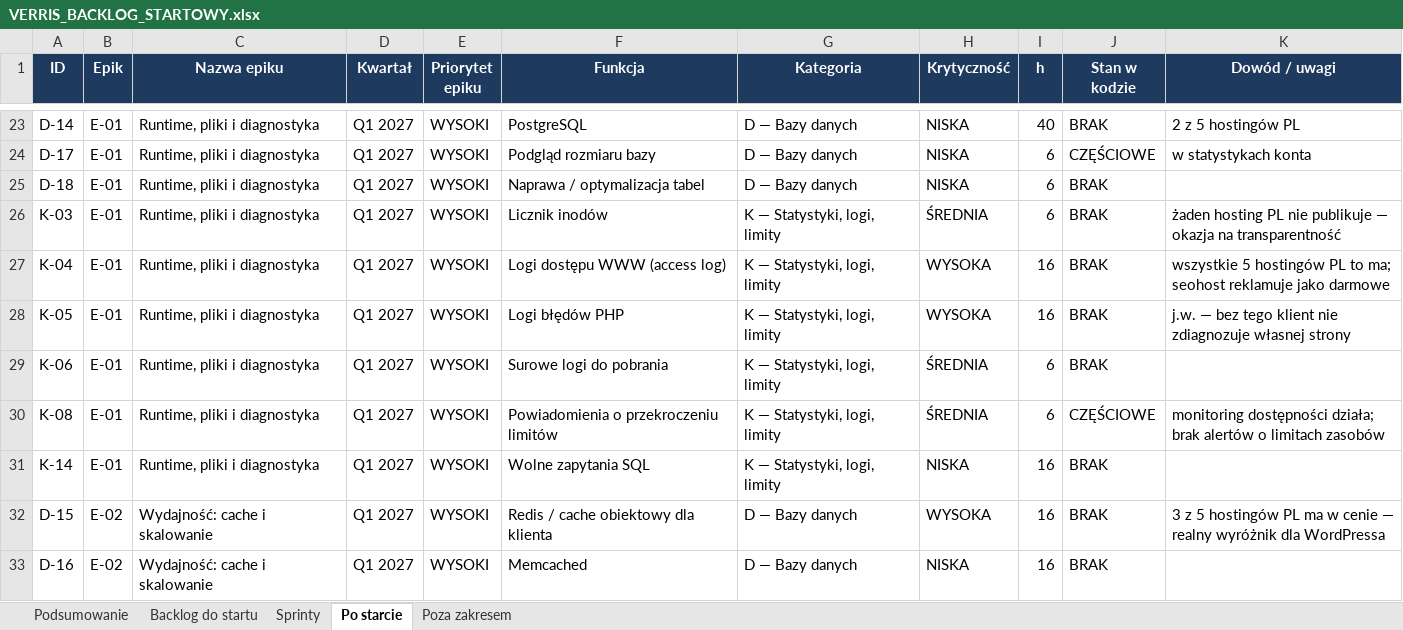
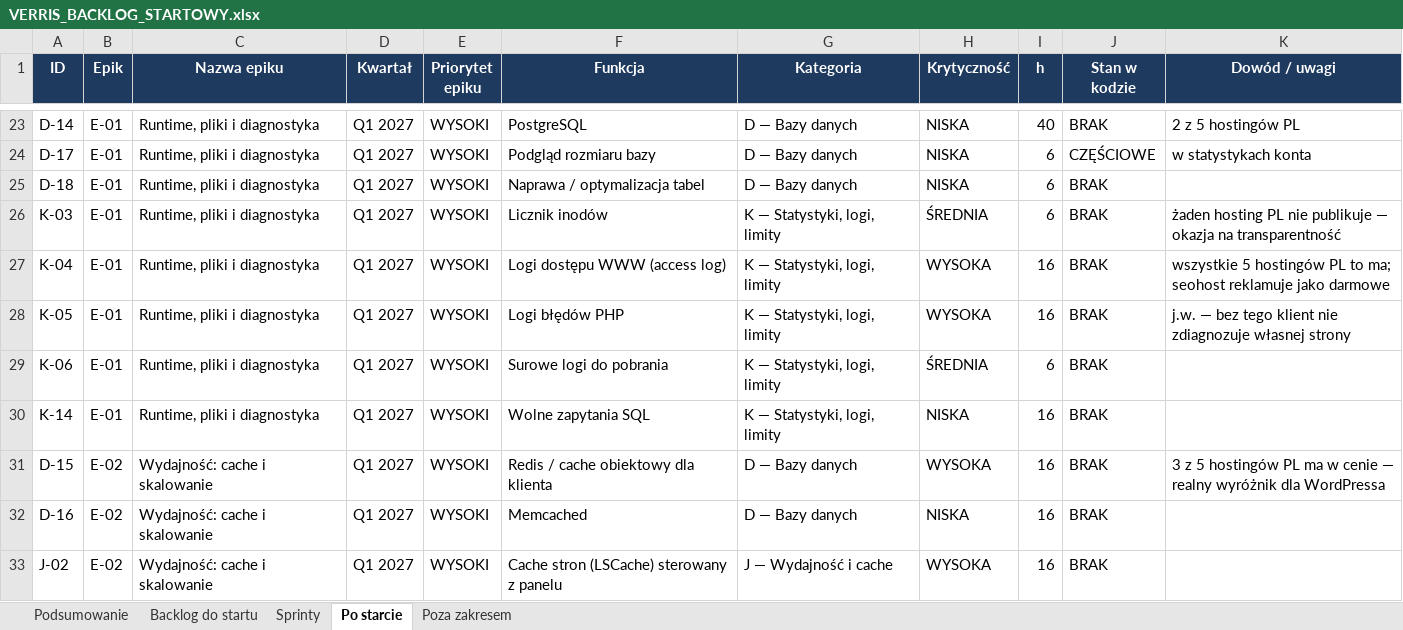
Before and after one commit to dominik-hvln/verris, an Excel workbook: plan-startowy-2026-08/VERRIS_BACKLOG_STARTOWY.xlsx, sheet Po starcie, drawn as a sheet; only a part is shown, gaps mark what is left out; the shorter side is filled out with more unchanged rows; values as stored, in another font and other column widths than the file's, no borders; the diff names each change by its address in the sheet, - before the commit and + after, or states it on an @@ line.

```diff
--- a/plan-startowy-2026-08/VERRIS_BACKLOG_STARTOWY.xlsx (sheet Po starcie)
+++ b/plan-startowy-2026-08/VERRIS_BACKLOG_STARTOWY.xlsx (sheet Po starcie)
-row 30: K-08 | E-01 | Runtime, pliki i diagnostyka | Q1 2027 | WYSOKI | Powiadomienia o przekroczeniu limitów | K — Statystyki, logi, limity | ŚREDNIA | 6 | CZĘŚCIOWE | monitoring dostępności działa; brak alertów o limitach zasobów
```
Also changed, not shown: sheet Podsumowanie, audyt-parytetu-2026-08/VERRIS_PARYTET_FUNKCJI_2026-08.xlsx, 7 other files.
